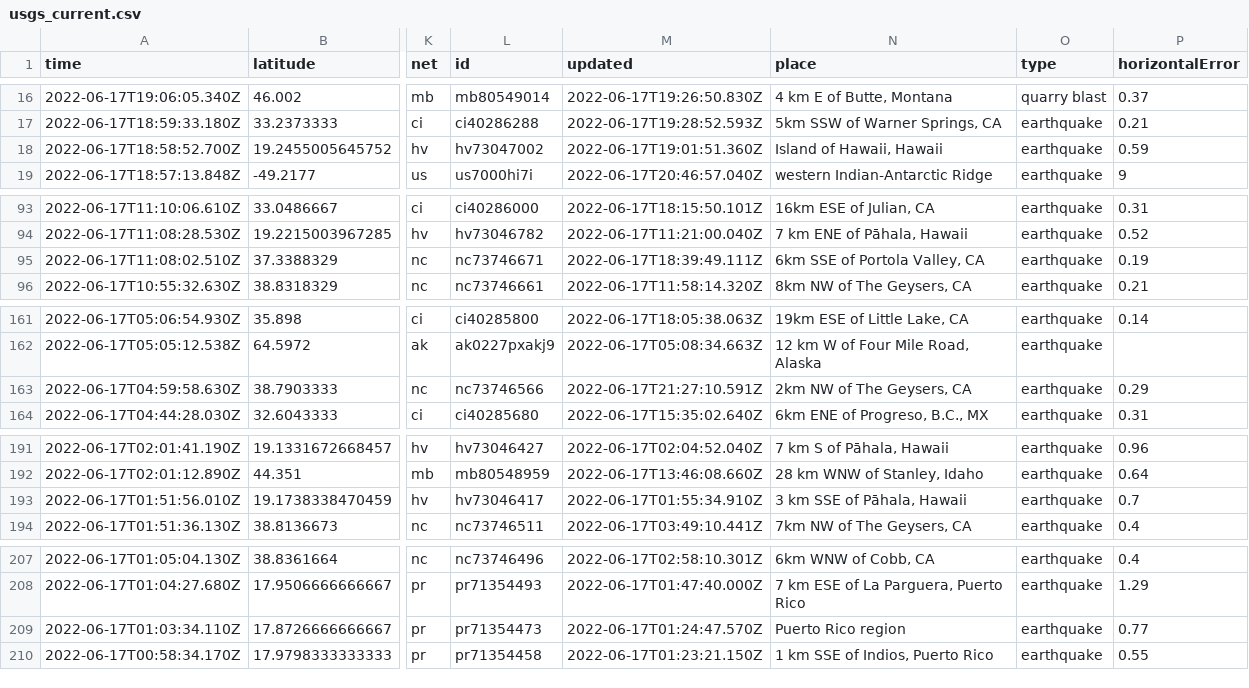
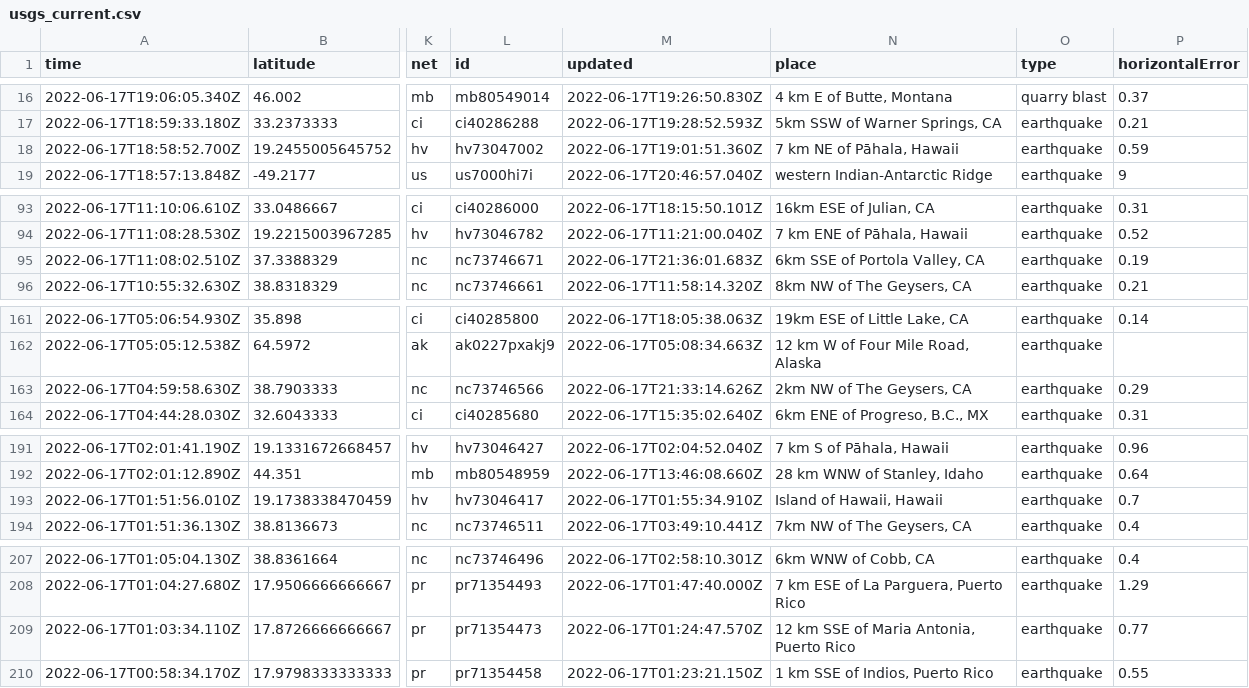
Before and after one commit to lalers/my-data-robot, a CSV file: usgs_current.csv, drawn as a sheet; only a part is shown, gaps mark what is left out; the diff covers the shown part only; the diff names each change by its address in the sheet, - before the commit and + after, or states it on an @@ line.

```diff
--- a/usgs_current.csv
+++ b/usgs_current.csv
-N18 (place): Island of Hawaii, Hawaii
+N18 (place): 7 km NE of Pāhala, Hawaii
-M95 (updated): 2022-06-17T18:39:49.111Z
+M95 (updated): 2022-06-17T21:36:01.683Z
-M163 (updated): 2022-06-17T21:27:10.591Z
+M163 (updated): 2022-06-17T21:33:14.626Z
-N193 (place): 3 km SSE of Pāhala, Hawaii
+N193 (place): Island of Hawaii, Hawaii
-N209 (place): Puerto Rico region
+N209 (place): 12 km SSE of Maria Antonia, Puerto Rico
```
Also changed, not shown: 5 removed rows and 6 edited cells elsewhere in this file.
